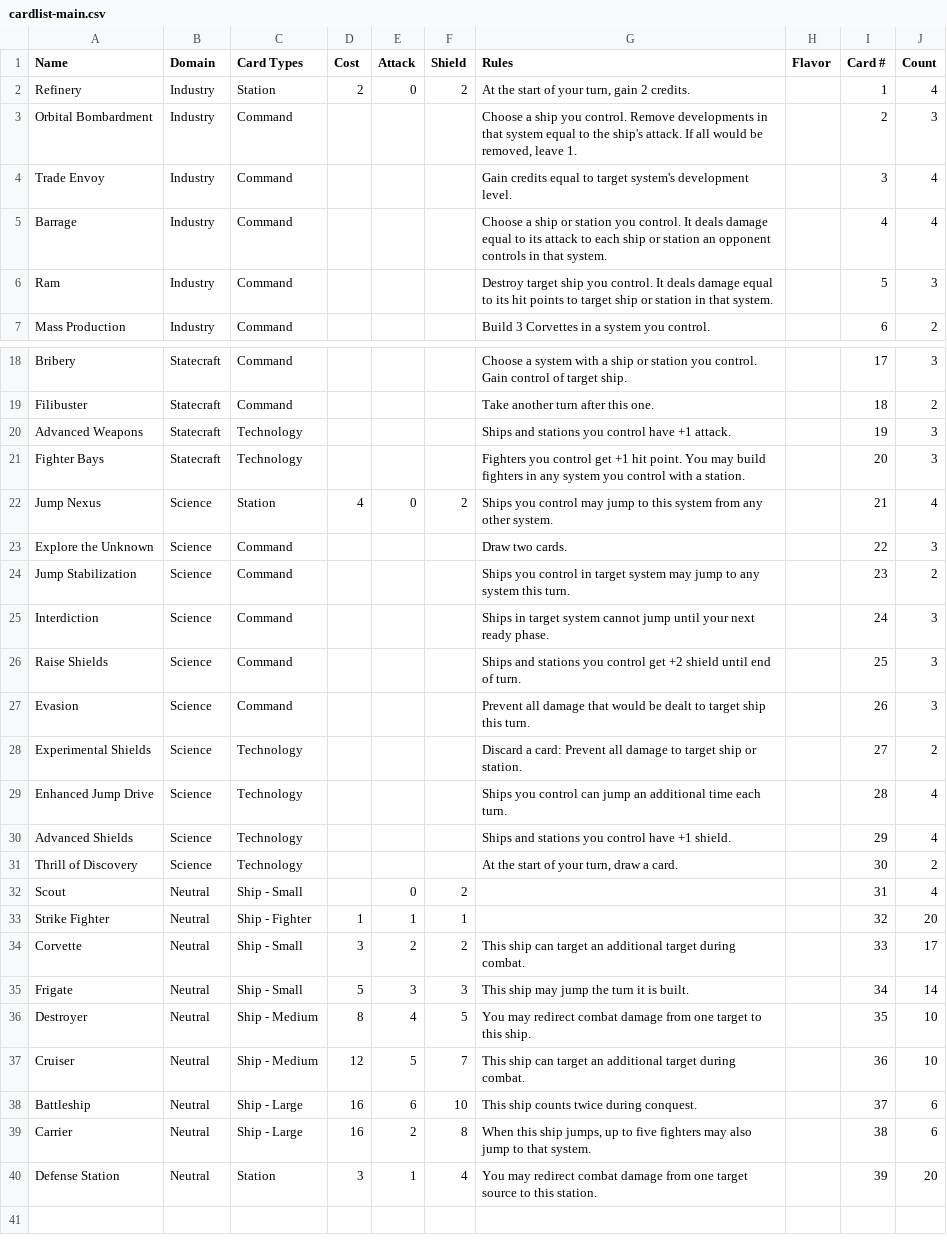
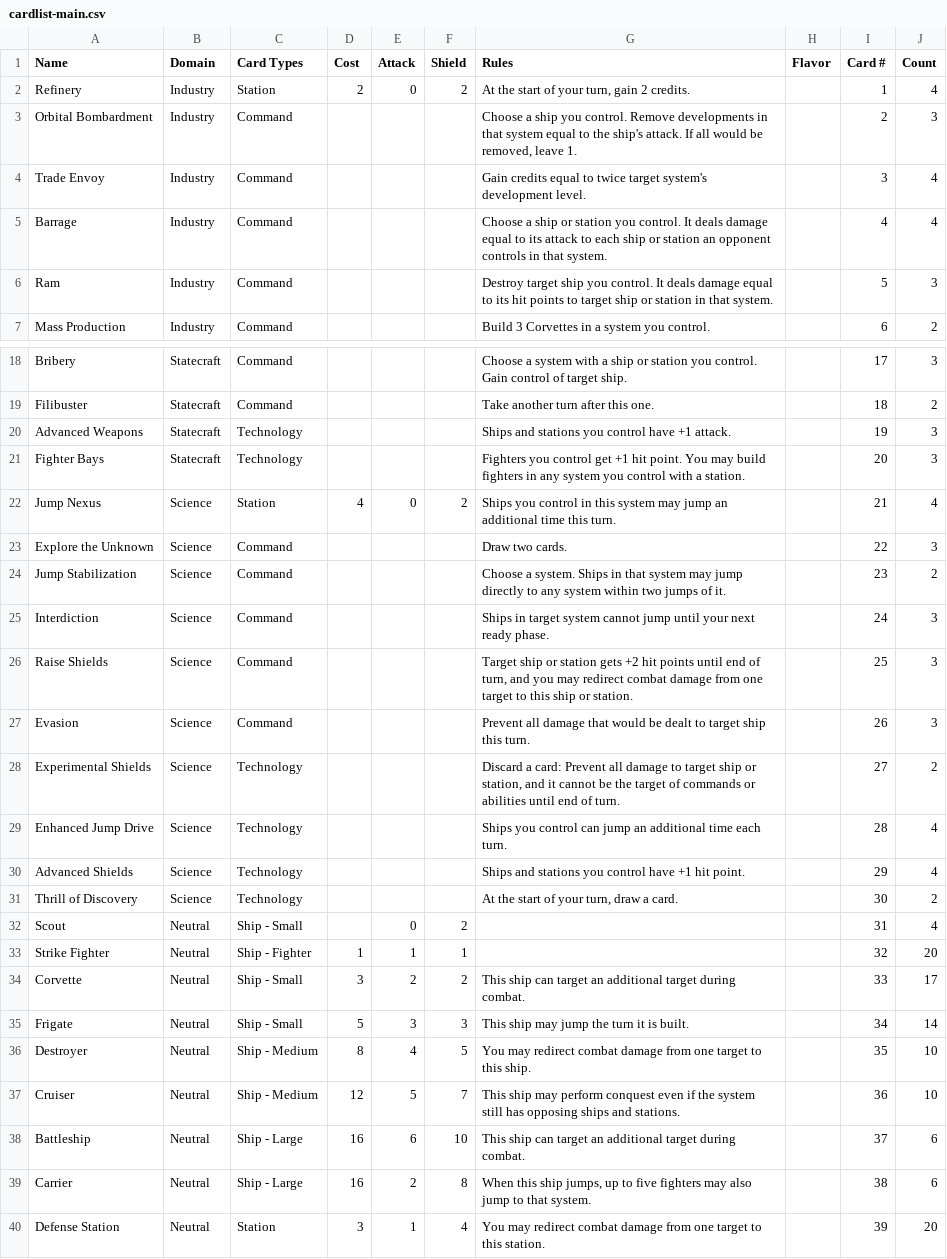
Before and after one commit to lindsaykwardell/starcomgame.com, a CSV file: cardlist-main.csv, drawn as a sheet; only a part is shown, gaps mark what is left out; the diff names each change by its address in the sheet, - before the commit and + after, or states it on an @@ line.

Commit message:
Update to cards

```diff
--- a/cardlist-main.csv
+++ b/cardlist-main.csv
-G4 (Rules): …equal to target system's…
+G4 (Rules): …equal to twice target system's…
-G22 (Rules): …you control may jump to this system from any other system.
+G22 (Rules): …you control in this system may jump an additional time this turn.
-G24 (Rules): Ships you control in target system may jump to any system this turn.
+G24 (Rules): Choose a system. Ships in that system may jump directly to any system within two jumps of it.
-G26 (Rules): Ships and stations you control get +2 shield until end of turn.
+G26 (Rules): Target ship or station gets +2 hit points until end of turn, and you may redirect combat damage from one target to this ship or station.
-G28 (Rules): …ship or station.
+G28 (Rules): …ship or station, and it cannot be the target of commands or abilities until end of turn.
-G30 (Rules): …have +1 shield.
+G30 (Rules): …have +1 hit point.
-G37 (Rules): This ship can target an additional target during combat.
+G37 (Rules): This ship may perform conquest even if the system still has opposing ships and stations.
-G38 (Rules): This ship counts twice during conquest.
+G38 (Rules): This ship can target an additional target during combat.
-G40 (Rules): …one target source to this…
+G40 (Rules): …one target to this…
```
Also changed, not shown: 22 other files.
